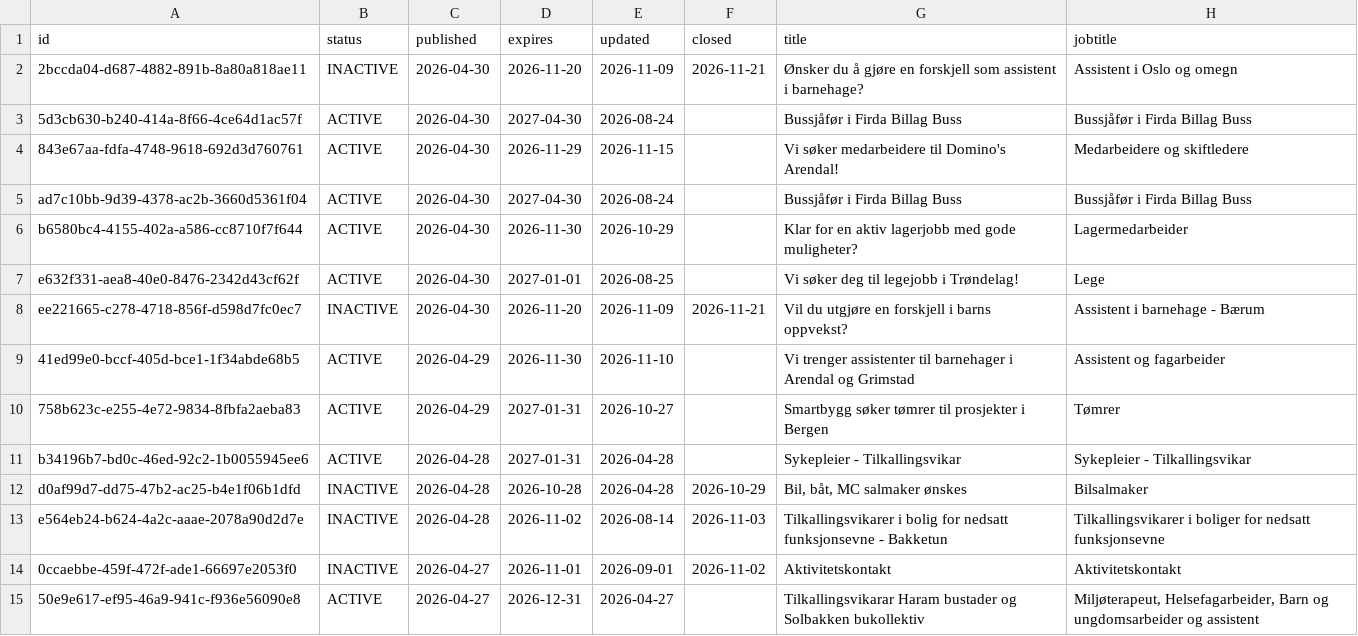
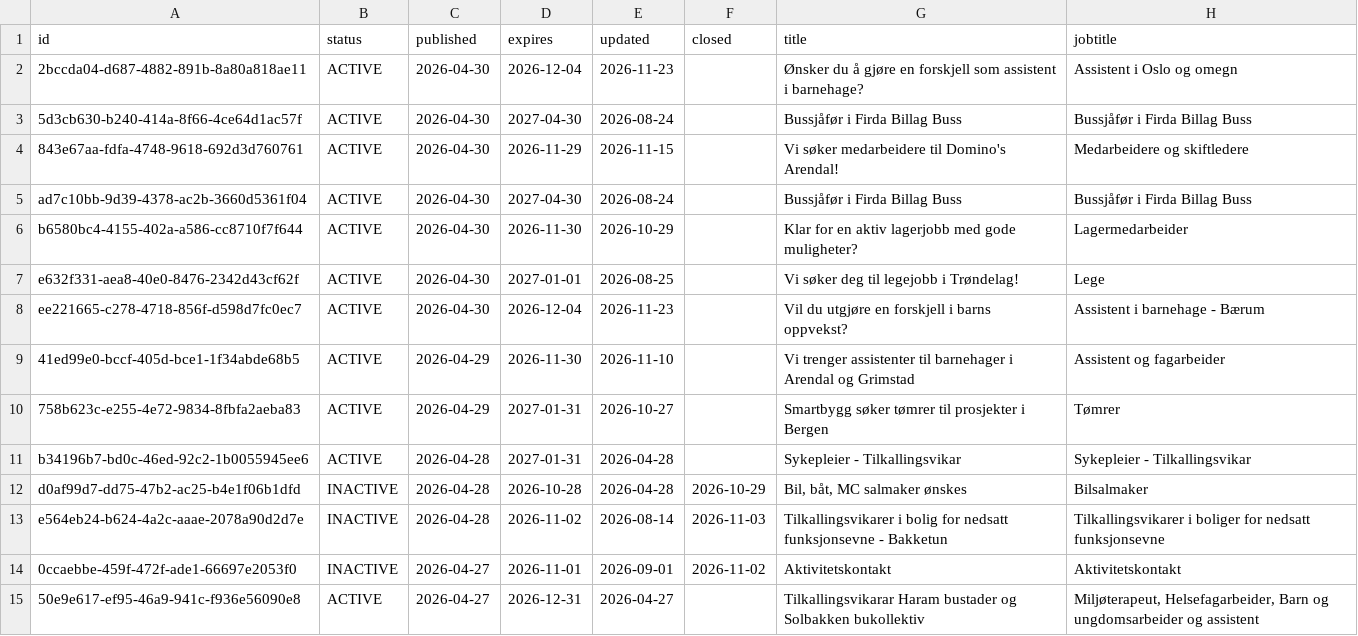
Before and after one commit to nghiaphuong/norway-job-market, a CSV file: data/ads/2026-04.csv, drawn as a sheet; only a part is shown; the diff names each change by its address in the sheet, - before the commit and + after, or states it on an @@ line.

```diff
--- a/data/ads/2026-04.csv
+++ b/data/ads/2026-04.csv
-B2 (status): INACTIVE
+B2 (status): ACTIVE
-D2 (expires): 2026-11-20
+D2 (expires): 2026-12-04
-E2 (updated): 2026-11-09
+E2 (updated): 2026-11-23
-F2 (closed): 2026-11-21
+F2 (closed): (empty)
-B8 (status): INACTIVE
+B8 (status): ACTIVE
-D8 (expires): 2026-11-20
+D8 (expires): 2026-12-04
-E8 (updated): 2026-11-09
+E8 (updated): 2026-11-23
-F8 (closed): 2026-11-21
+F8 (closed): (empty)
```
Also changed, not shown: data/ads/2024-03.csv, data/ads/2026-02.csv, 13 other files.
